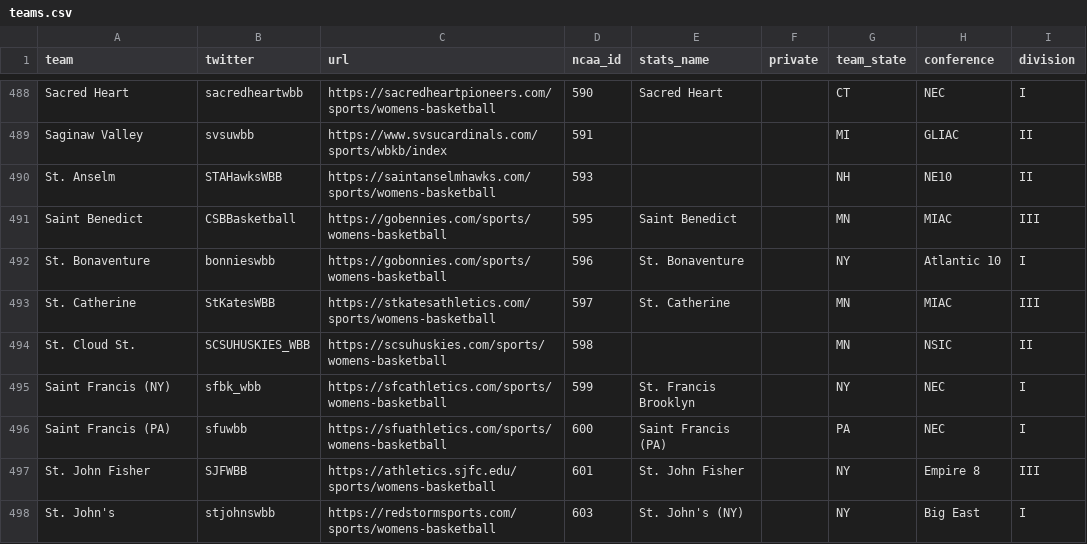
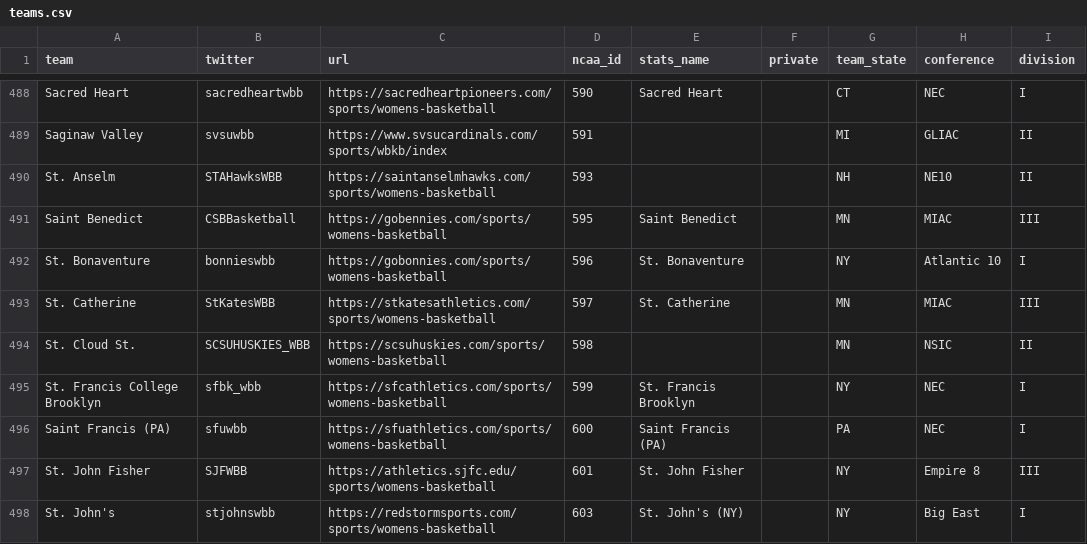
Before and after one commit to Sports-Roster-Data/womens-college-basketball, a CSV file: teams.csv, drawn as a sheet; only a part is shown, gaps mark what is left out.

```diff
--- a/teams.csv
+++ b/teams.csv
@@ -494,3 +494,3 @@ St. Catherine,StKatesWBB,https://stkatesathletics.com/sports/womens-basketball,5
 St. Cloud St.,SCSUHUSKIES_WBB,https://scsuhuskies.com/sports/womens-basketball,598,,,MN,NSIC,II
-Saint Francis (NY),sfbk_wbb,https://sfcathletics.com/sports/womens-basketball,599,St. Francis Brooklyn,,NY,NEC,I
+St. Francis College Brooklyn,sfbk_wbb,https://sfcathletics.com/sports/womens-basketball,599,St. Francis Brooklyn,,NY,NEC,I
 Saint Francis (PA),sfuwbb,https://sfuathletics.com/sports/womens-basketball,600,Saint Francis (PA),,PA,NEC,I
```
Also changed, not shown: 2 other files.
